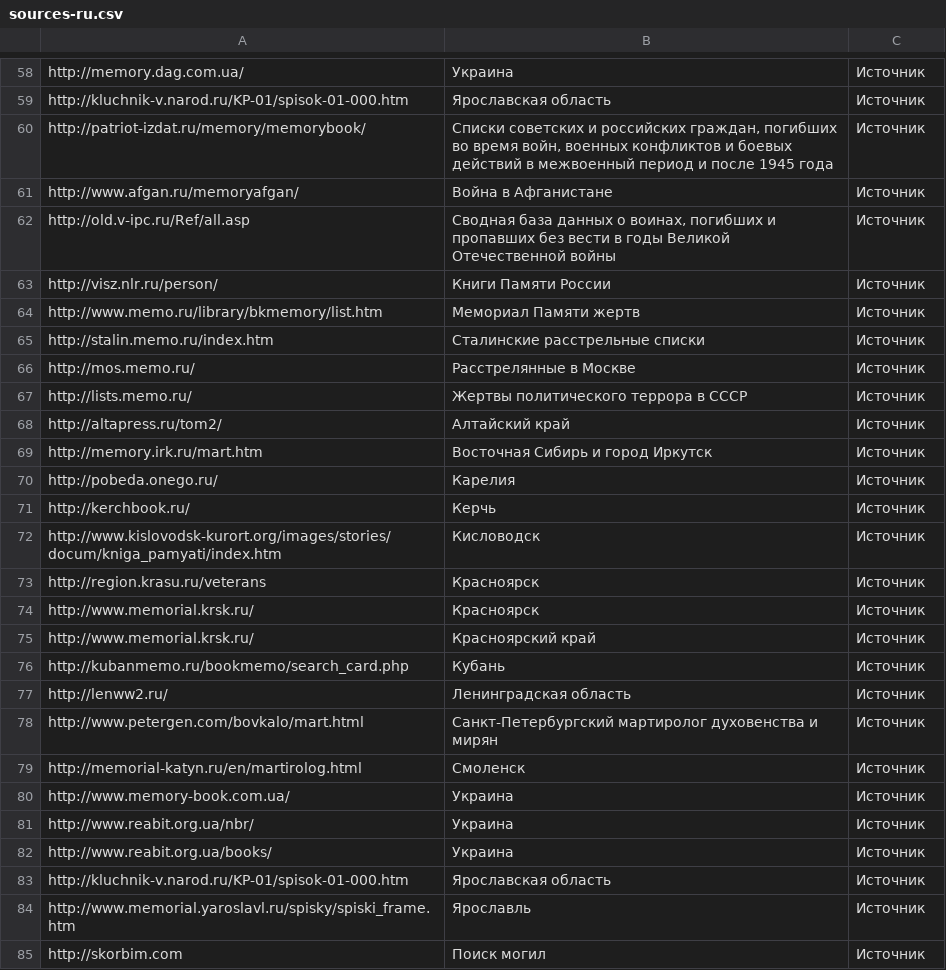
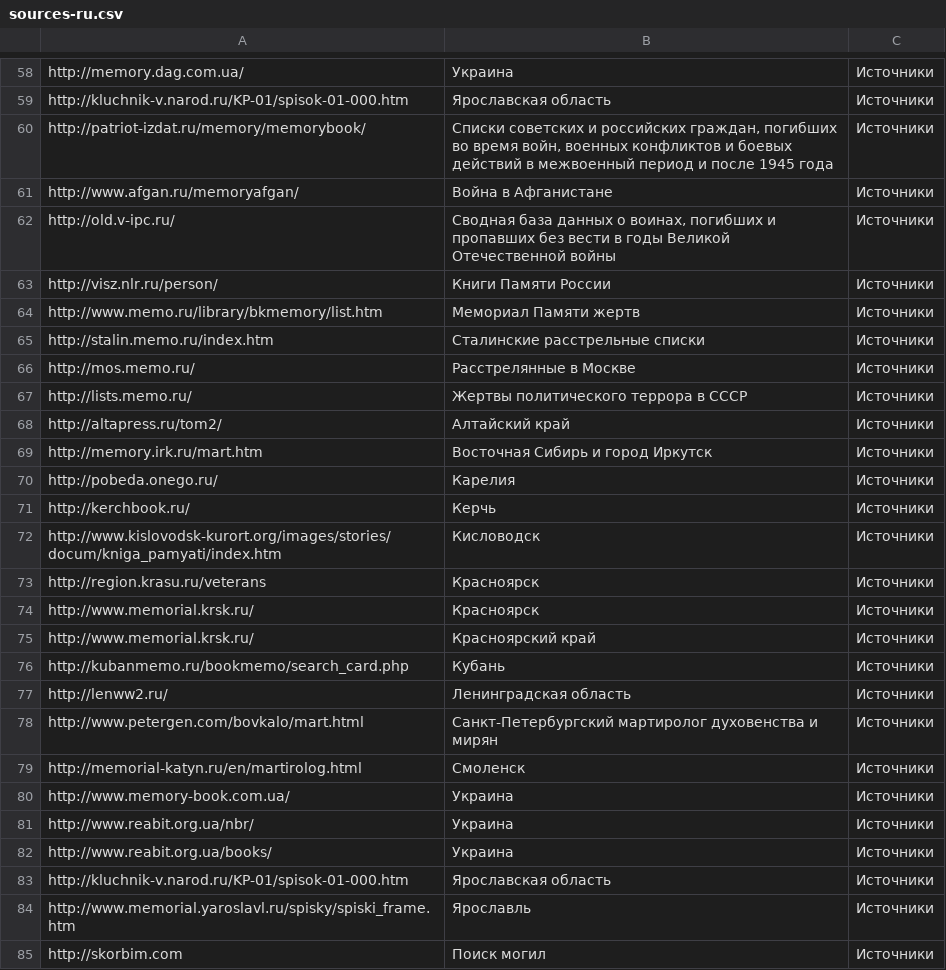
Before and after one commit to ligurio/open-history-data, a CSV file: sources-ru.csv, drawn as a sheet; only a part is shown, gaps mark what is left out; the diff covers the shown part only; the diff names each change by its address in the sheet, - before the commit and + after, or states it on an @@ line.

```diff
--- a/sources-ru.csv
+++ b/sources-ru.csv
-C58:C85: Источник
+C58:C85: Источники
-A62: http://old.v-ipc.ru/Ref/all.asp
+A62: http://old.v-ipc.ru/
```
Also changed, not shown: 119 edited cells elsewhere in this file.
